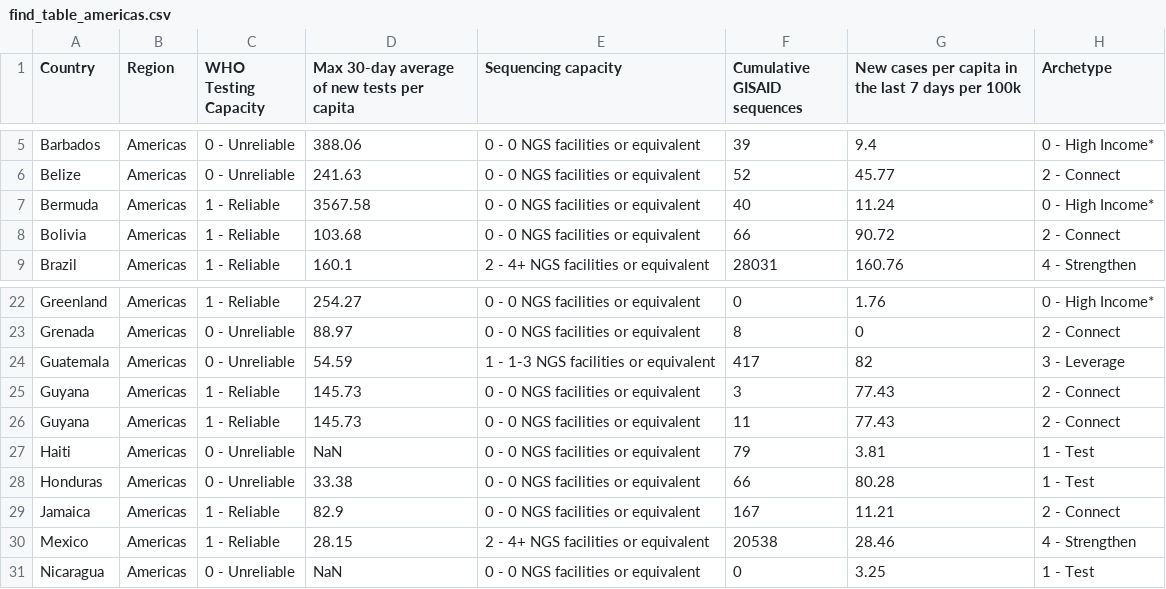
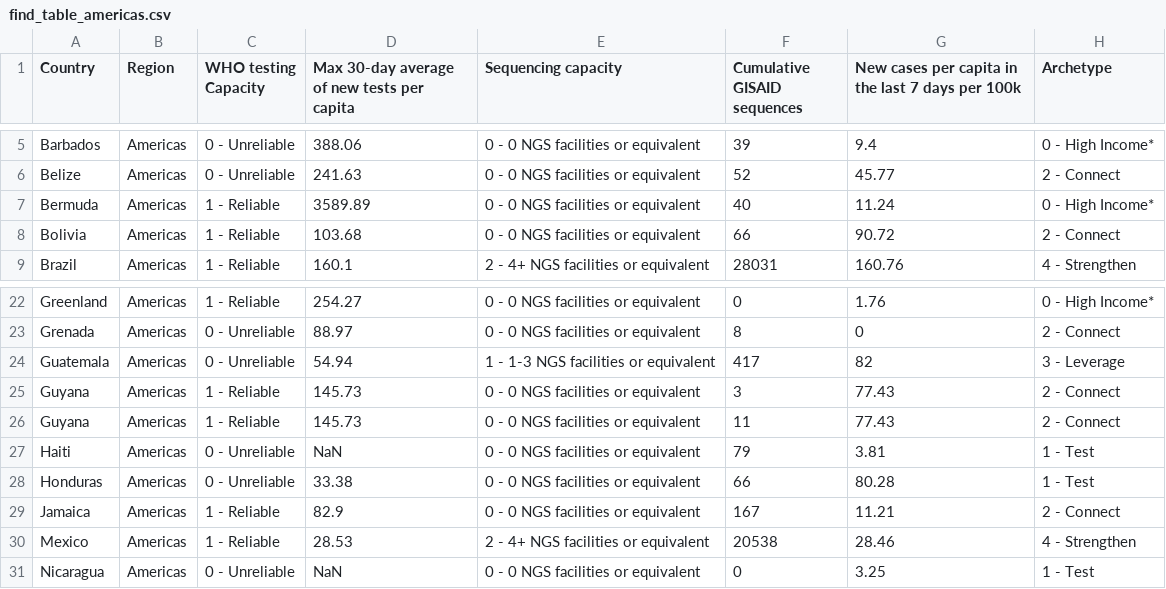
Before and after one commit to rockfound/ppi-flourish-charts, a CSV file: data/find_table_americas.csv, drawn as a sheet; only a part is shown, gaps mark what is left out; the diff names each change by its address in the sheet, - before the commit and + after, or states it on an @@ line.

```diff
--- a/data/find_table_americas.csv
+++ b/data/find_table_americas.csv
-C1: WHO Testing Capacity
+C1: WHO testing Capacity
-D7: 3567.58
+D7: 3589.89
-D24: 54.59
+D24: 54.94
-D30: 28.15
+D30: 28.53
```
Also changed, not shown: data/find_map.csv, data/find_table_africa.csv, 5 other files.
